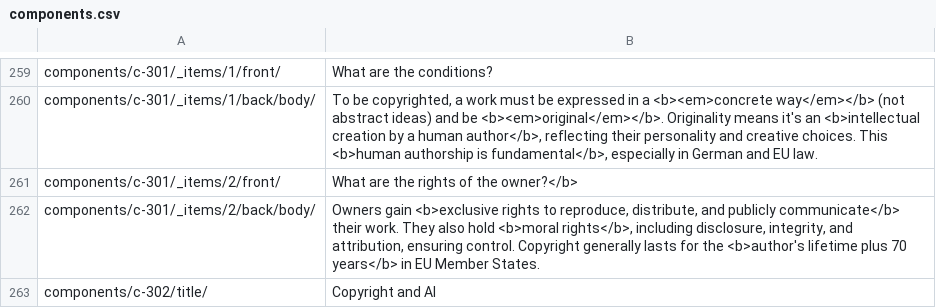
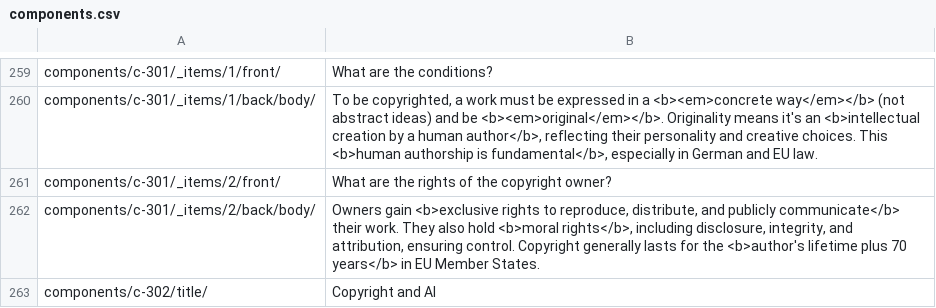
Before and after one commit to SebSchroen/aileen, a CSV file: languagefiles/en/components.csv, drawn as a sheet; only a part is shown, gaps mark what is left out.

```diff
--- a/languagefiles/en/components.csv
+++ b/languagefiles/en/components.csv
@@ -260,3 +260,3 @@
 "components/c-301/_items/1/back/body/","To be copyrighted, a work must be expressed in a <b><em>concrete way</em></b> (not abstract ideas) and be <b><em>original</em></b>. Originality means it's an <b>intellectual creation by a human author</b>, reflecting their personality and creative choices. This <b>human authorship is fundamental</b>, especially in German and EU law."
-"components/c-301/_items/2/front/","What are the rights of the owner?</b>"
+"components/c-301/_items/2/front/","What are the rights of the copyright owner?"
 "components/c-301/_items/2/back/body/","Owners gain <b>exclusive rights to reproduce, distribute, and publicly communicate</b> their work. They also hold <b>moral rights</b>, including disclosure, integrity, and attribution, ensuring control. Copyright generally lasts for the <b>author's lifetime plus 70 years</b> in EU Member States."
```
Also changed, not shown: languagefiles/de/blocks.csv, languagefiles/de/components.csv, 18 other files.
